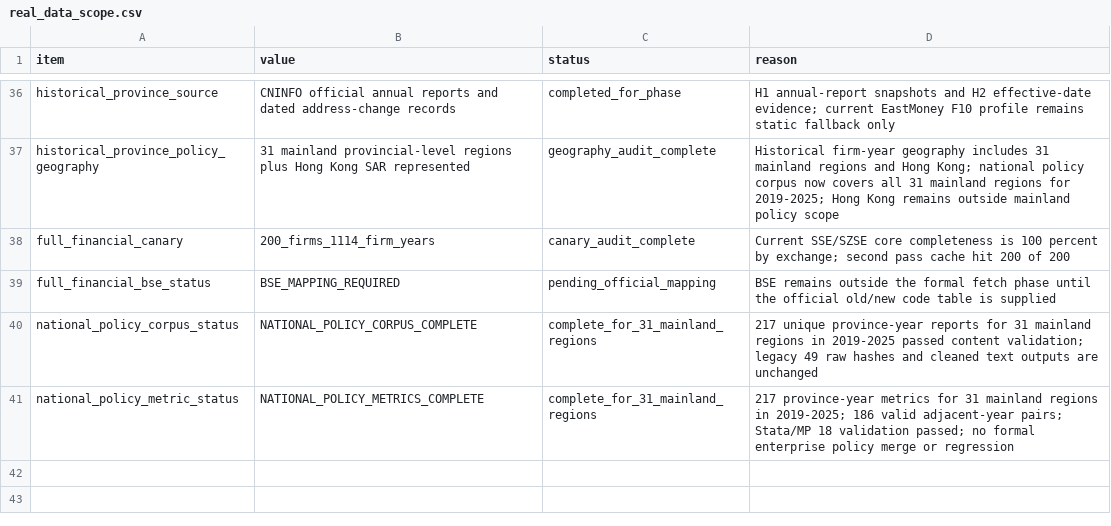
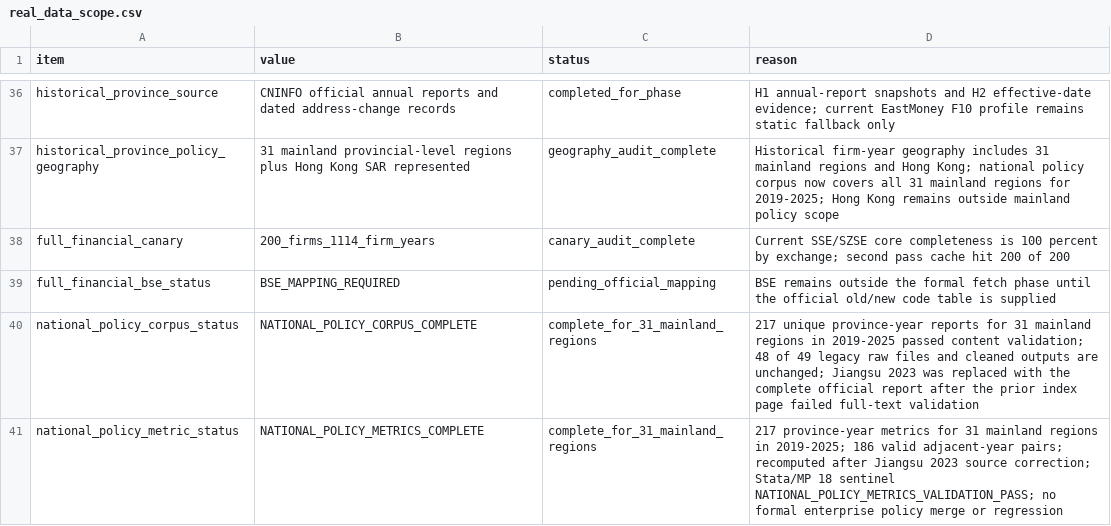
Before and after one commit to Kite-P/Research-Policy_Innovation_Demo, a CSV file: metadata/real_data_scope.csv, drawn as a sheet; only a part is shown, gaps mark what is left out.

```diff
--- a/metadata/real_data_scope.csv
+++ b/metadata/real_data_scope.csv
@@ -39,3 +39,3 @@ full_financial_canary,200_firms_1114_firm_years,canary_audit_complete,Current SS
 full_financial_bse_status,BSE_MAPPING_REQUIRED,pending_official_mapping,BSE remains outside the formal fetch phase until the official old/new code table is supplied
-national_policy_corpus_status,NATIONAL_POLICY_CORPUS_COMPLETE,complete_for_31_mainland_regions,"217 unique province-year reports for 31 mainland regions in 2019-2025 passed content validation; legacy 49 raw hashes and cleaned text outputs are unchanged"
-national_policy_metric_status,NATIONAL_POLICY_METRICS_COMPLETE,complete_for_31_mainland_regions,"217 province-year metrics for 31 mainland regions in 2019-2025; 186 valid adjacent-year pairs; Stata/MP 18 validation passed; no formal enterprise policy merge or regression"
+national_policy_corpus_status,NATIONAL_POLICY_CORPUS_COMPLETE,complete_for_31_mainland_regions,"217 unique province-year reports for 31 mainland regions in 2019-2025 passed content validation; 48 of 49 legacy raw files and cleaned outputs are unchanged; Jiangsu 2023 was replaced with the complete official report after the prior index page failed full-text validation"
+national_policy_metric_status,NATIONAL_POLICY_METRICS_COMPLETE,complete_for_31_mainland_regions,"217 province-year metrics for 31 mainland regions in 2019-2025; 186 valid adjacent-year pairs; recomputed after Jiangsu 2023 source correction; Stata/MP 18 sentinel NATIONAL_POLICY_METRICS_VALIDATION_PASS; no formal enterprise policy merge or regression"
```
Also changed, not shown: metadata/policy_source_manifest.csv, 4 other files.
